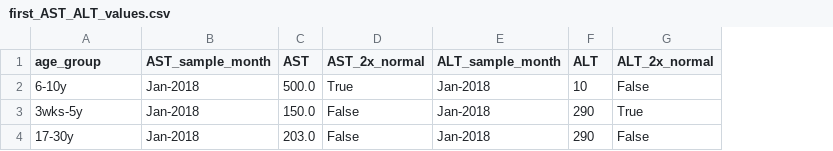
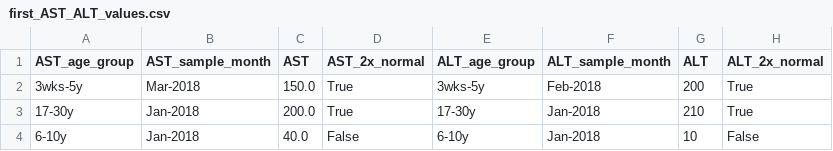
Before and after one commit to isaric4c/isaric4c.github.io, a CSV file: liver/code/first_AST_ALT_values.csv, drawn as a sheet; removed rows and columns are numbered as before the commit, all else as after; the diff names each change by its address in the sheet, - before the commit and + after, or states it on an @@ line.

```diff
--- a/liver/code/first_AST_ALT_values.csv
+++ b/liver/code/first_AST_ALT_values.csv
+column E (ALT_age_group), rows 2-3: 3wks-5y | 17-30y
-A1: age_group
+A1: AST_age_group
-row 2: 6-10y | Jan-2018 | 500.0 | True | Jan-2018 | 10 | False
-B2 (AST_sample_month): Jan-2018
+B2 (AST_sample_month): Mar-2018
-D2:D3 (AST_2x_normal): False
+D2:D3 (AST_2x_normal): True
-F2 (ALT_sample_month): Jan-2018
+F2 (ALT_sample_month): Feb-2018
-G2 (ALT): 290
+G2 (ALT): 200
-C3 (AST): 203.0
+C3 (AST): 200.0
-G3 (ALT): 290
+G3 (ALT): 210
-H3 (ALT_2x_normal): False
+H3 (ALT_2x_normal): True
+row 4: 6-10y | Jan-2018 | 40.0 | False | 6-10y | Jan-2018 | 10 | False
```
Also changed, not shown: liver/code/input.csv, liver/code/summary_table.csv, 1 other file.
